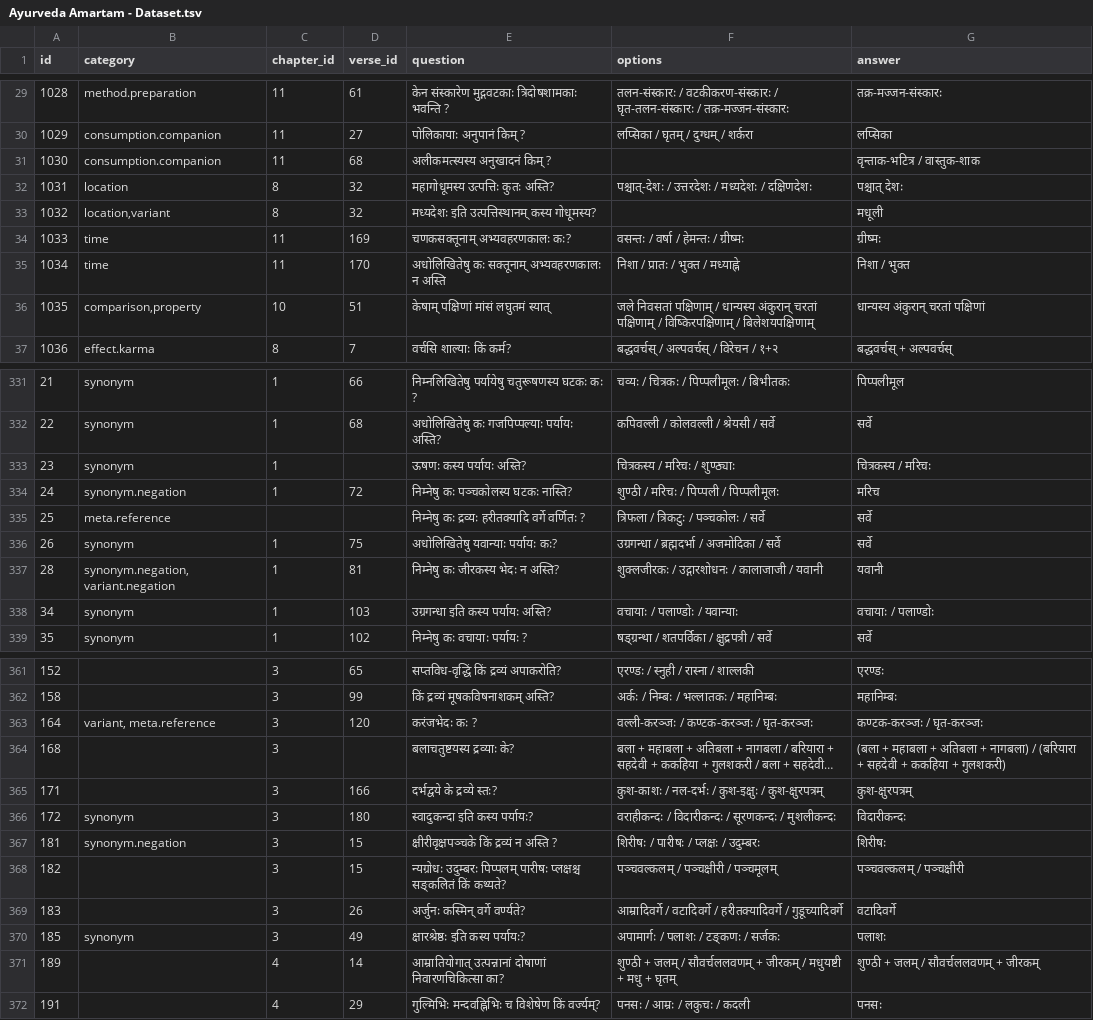
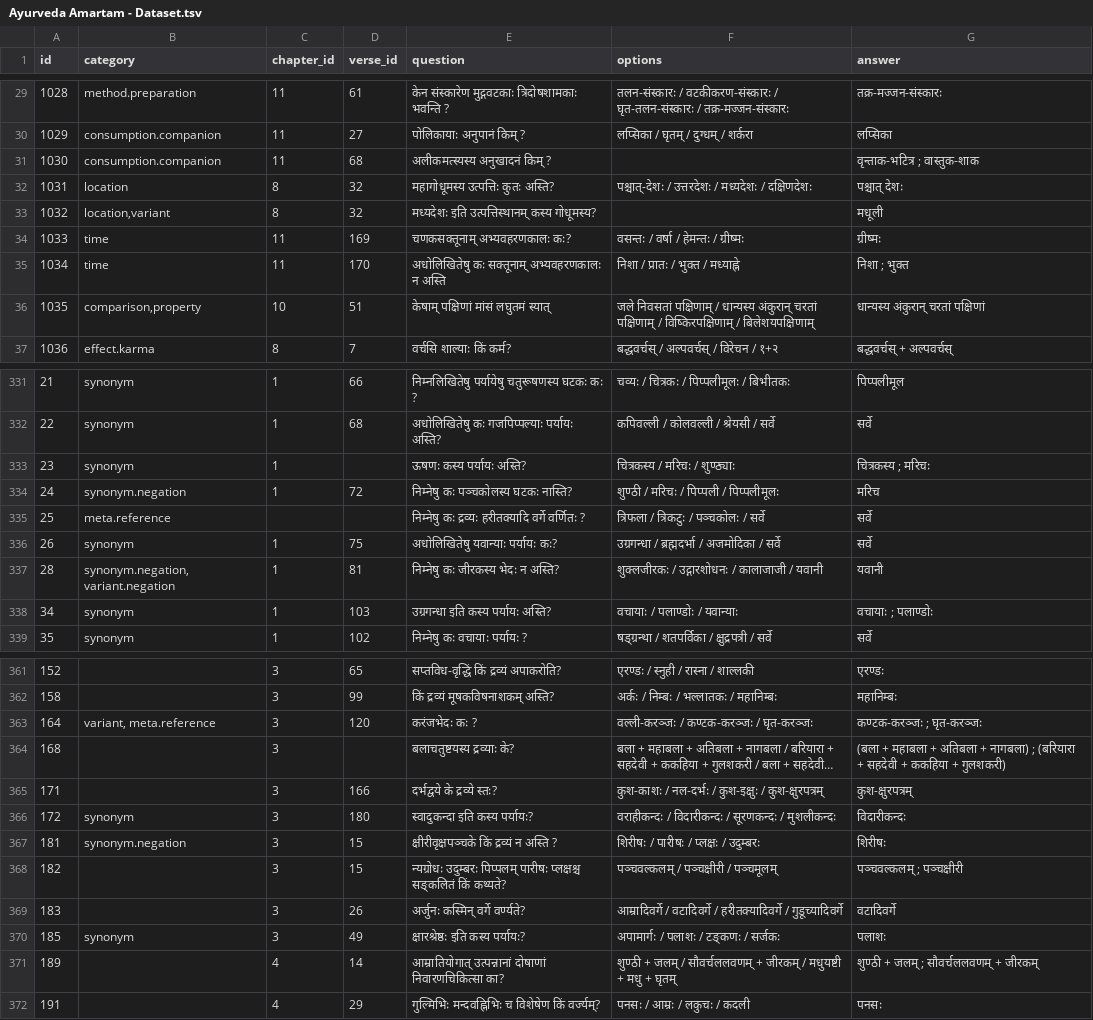
Before and after one commit to mahesh-ak/SktQA, a TSV file: data/Ayurveda Amartam - Dataset.tsv, drawn as a sheet; only a part is shown, gaps mark what is left out; long unchanged cells end in …; the diff covers the shown part only; the diff names each change by its address in the sheet, - before the commit and + after, or states it on an @@ line.

Commit message:
Update: added ; in answers

```diff
--- a/data/Ayurveda Amartam - Dataset.tsv
+++ b/data/Ayurveda Amartam - Dataset.tsv
-G31 (answer): वृन्ताक-भटित्र / वास्तुक-शाक
+G31 (answer): वृन्ताक-भटित्र ; वास्तुक-शाक
-G35 (answer): निशा / भुक्त
+G35 (answer): निशा ; भुक्त
-G333 (answer): चित्रकस्य / मरिचः
+G333 (answer): चित्रकस्य ; मरिचः
-G338 (answer): वचायाः / पलाण्डोः
+G338 (answer): वचायाः ; पलाण्डोः
-G363 (answer): कण्टक-करञ्जः / घृत-करञ्जः
+G363 (answer): कण्टक-करञ्जः ; घृत-करञ्जः
-G364 (answer): …+ नागबला) / (बरियारा +…
+G364 (answer): …+ नागबला) ; (बरियारा +…
-G368 (answer): पञ्चवल्कलम् / पञ्चक्षीरी
+G368 (answer): पञ्चवल्कलम् ; पञ्चक्षीरी
-G371 (answer): शुण्ठी + जलम् / सौवर्चललवणम् + जीरकम्
+G371 (answer): शुण्ठी + जलम् ; सौवर्चललवणम् + जीरकम्
```
Also changed, not shown: 7 edited cells elsewhere in this file, data/qa_set/ayurveda.tsv, results/zero_shot/ayurveda_0.tsv, 14 other files.
